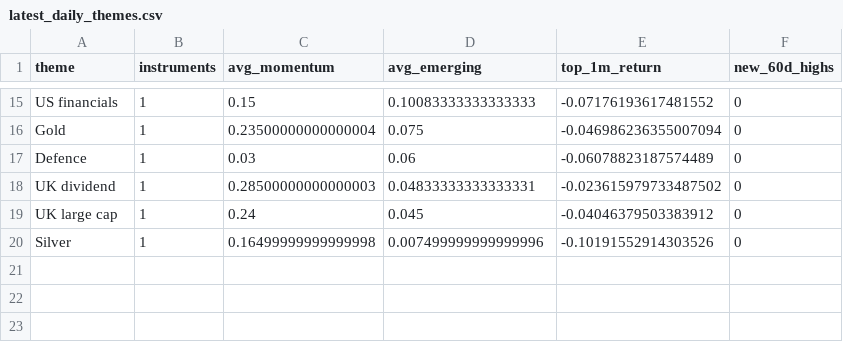
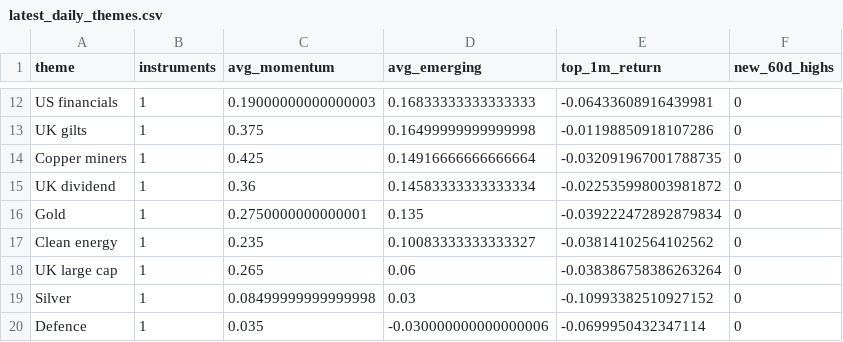
Before and after one commit to MHarvz-Moose/T212_Dashboard, a CSV file: reports/outputs/latest_daily_themes.csv, drawn as a sheet; only a part is shown, gaps mark what is left out; removed rows and columns are numbered as before the commit, all else as after; the diff covers the shown part only; the diff names each change by its address in the sheet, - before the commit and + after, or states it on an @@ line.

```diff
--- a/reports/outputs/latest_daily_themes.csv
+++ b/reports/outputs/latest_daily_themes.csv
-C12 (avg_momentum): 0.15
+C12 (avg_momentum): 0.19000000000000003
-D12 (avg_emerging): 0.10083333333333333
+D12 (avg_emerging): 0.16833333333333333
-E12 (top_1m_return): -0.07176193617481552
+E12 (top_1m_return): -0.06433608916439981
-row 16: Gold | 1 | 0.23500000000000004 | 0.075 | -0.046986236355007094 | 0
-row 17: Defence | 1 | 0.03 | 0.06 | -0.06078823187574489 | 0
+row 13: UK gilts | 1 | 0.375 | 0.16499999999999998 | -0.01198850918107286 | 0
+row 14: Copper miners | 1 | 0.425 | 0.14916666666666664 | -0.032091967001788735 | 0
-C15 (avg_momentum): 0.28500000000000003
+C15 (avg_momentum): 0.36
-D15 (avg_emerging): 0.04833333333333331
+D15 (avg_emerging): 0.14583333333333334
-E15 (top_1m_return): -0.023615979733487502
+E15 (top_1m_return): -0.022535998003981872
+row 16: Gold | 1 | 0.2750000000000001 | 0.135 | -0.039222472892879834 | 0
+row 17: Clean energy | 1 | 0.235 | 0.10083333333333327 | -0.03814102564102562 | 0
-C18 (avg_momentum): 0.24
+C18 (avg_momentum): 0.265
-D18 (avg_emerging): 0.045
+D18 (avg_emerging): 0.06
-E18 (top_1m_return): -0.04046379503383912
+E18 (top_1m_return): -0.038386758386263264
-C19 (avg_momentum): 0.16499999999999998
+C19 (avg_momentum): 0.08499999999999998
-D19 (avg_emerging): 0.007499999999999996
+D19 (avg_emerging): 0.03
-E19 (top_1m_return): -0.10191552914303526
+E19 (top_1m_return): -0.10993382510927152
+row 20: Defence | 1 | 0.035 | -0.030000000000000006 | -0.0699950432347114 | 0
```
Also changed, not shown: 3 added rows, 6 removed rows and 22 edited cells elsewhere in this file, data/price_cache/prices_yfinance.csv, reports/outputs/latest_daily_signals.csv, 1 other file.
